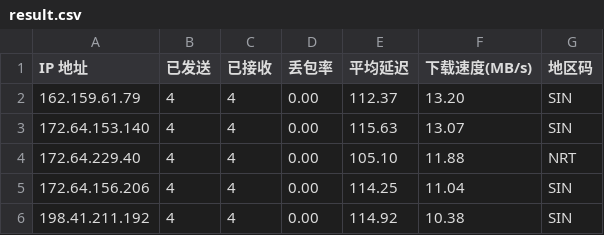
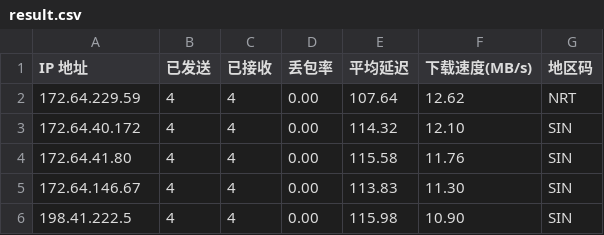
Before and after one commit to 164857430/My-CF-IPs, a CSV file: result.csv, drawn as a sheet.

```diff
--- a/result.csv
+++ b/result.csv
@@ -1,6 +1,6 @@
 IP 地址,已发送,已接收,丢包率,平均延迟,下载速度(MB/s),地区码
-162.159.61.79,4,4,0.00,112.37,13.20,SIN
-172.64.153.140,4,4,0.00,115.63,13.07,SIN
-172.64.229.40,4,4,0.00,105.10,11.88,NRT
-172.64.156.206,4,4,0.00,114.25,11.04,SIN
-198.41.211.192,4,4,0.00,114.92,10.38,SIN
+172.64.229.59,4,4,0.00,107.64,12.62,NRT
+172.64.40.172,4,4,0.00,114.32,12.10,SIN
+172.64.41.80,4,4,0.00,115.58,11.76,SIN
+172.64.146.67,4,4,0.00,113.83,11.30,SIN
+198.41.222.5,4,4,0.00,115.98,10.90,SIN
```
Also changed, not shown: 1 other file.
